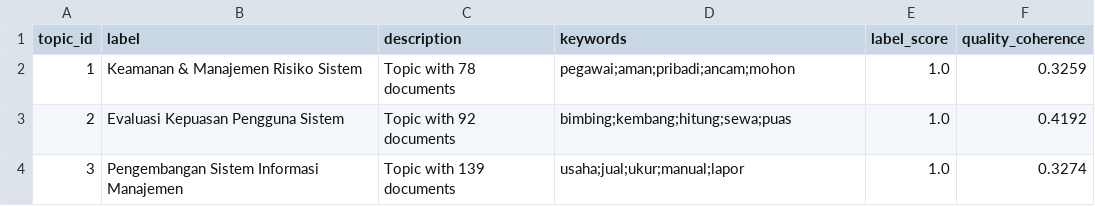
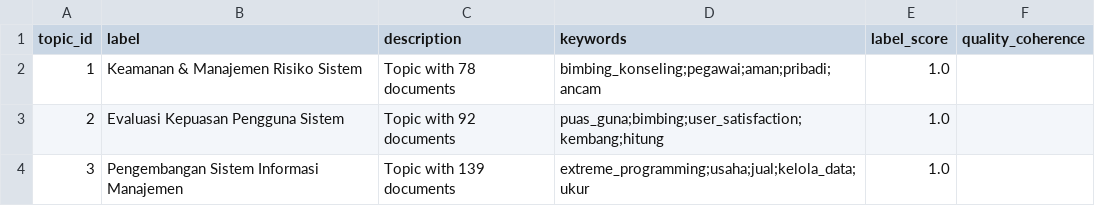
Before and after one commit to rifkyoktri-ai/lda-topik-skripsi-si-uinrf, a CSV file: model/topic_labels.csv, drawn as a sheet.

```diff
--- a/model/topic_labels.csv
+++ b/model/topic_labels.csv
@@ -1,4 +1,4 @@
 topic_id,label,description,keywords,label_score,quality_coherence
-1,Keamanan & Manajemen Risiko Sistem,Topic with 78 documents,pegawai;aman;pribadi;ancam;mohon,1.0,0.3259
-2,Evaluasi Kepuasan Pengguna Sistem,Topic with 92 documents,bimbing;kembang;hitung;sewa;puas,1.0,0.4192
-3,Pengembangan Sistem Informasi Manajemen,Topic with 139 documents,usaha;jual;ukur;manual;lapor,1.0,0.3274
+1,Keamanan & Manajemen Risiko Sistem,Topic with 78 documents,bimbing_konseling;pegawai;aman;pribadi;ancam,1.0,
+2,Evaluasi Kepuasan Pengguna Sistem,Topic with 92 documents,puas_guna;bimbing;user_satisfaction;kembang;hitung,1.0,
+3,Pengembangan Sistem Informasi Manajemen,Topic with 139 documents,extreme_programming;usaha;jual;kelola_data;ukur,1.0,
```
Also changed, not shown: model/experiment_history.csv, model/human_topic_validation.csv, 2 other files.
